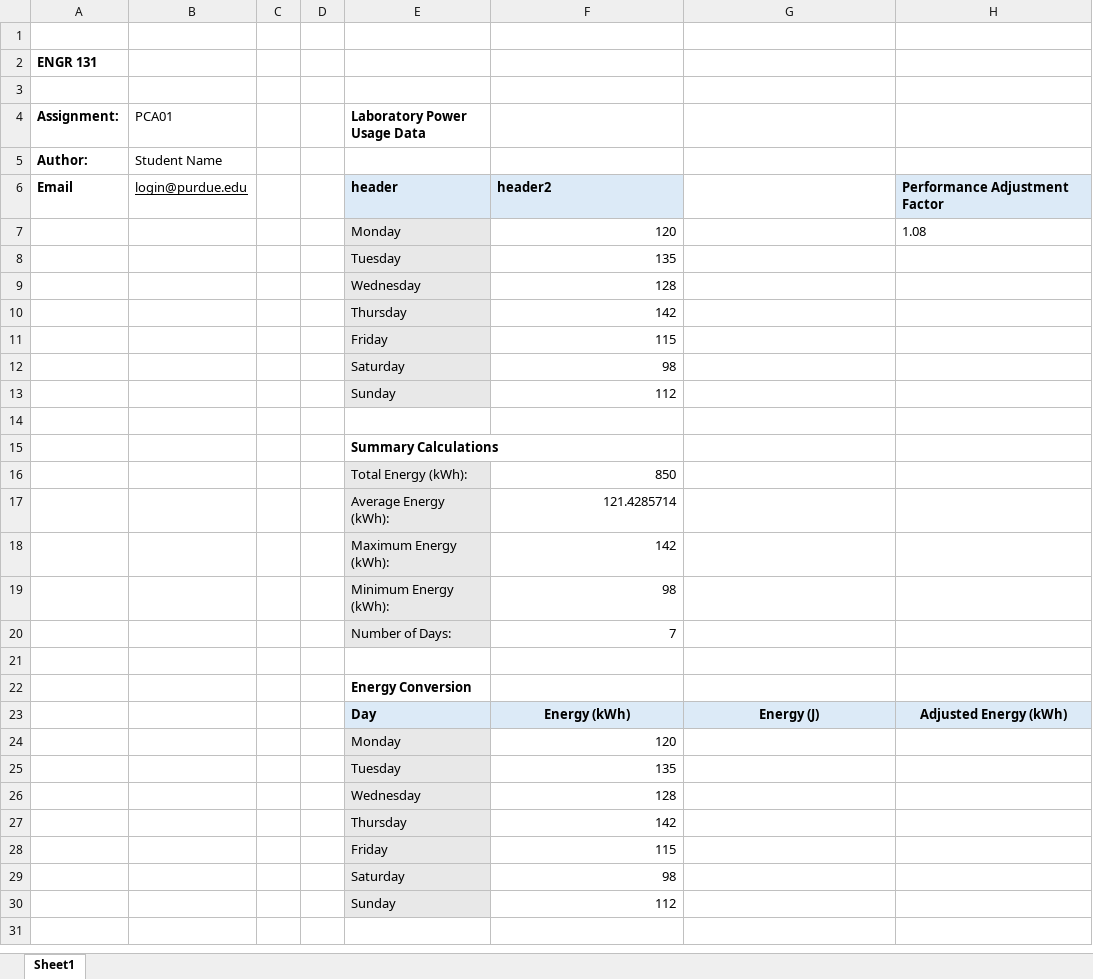
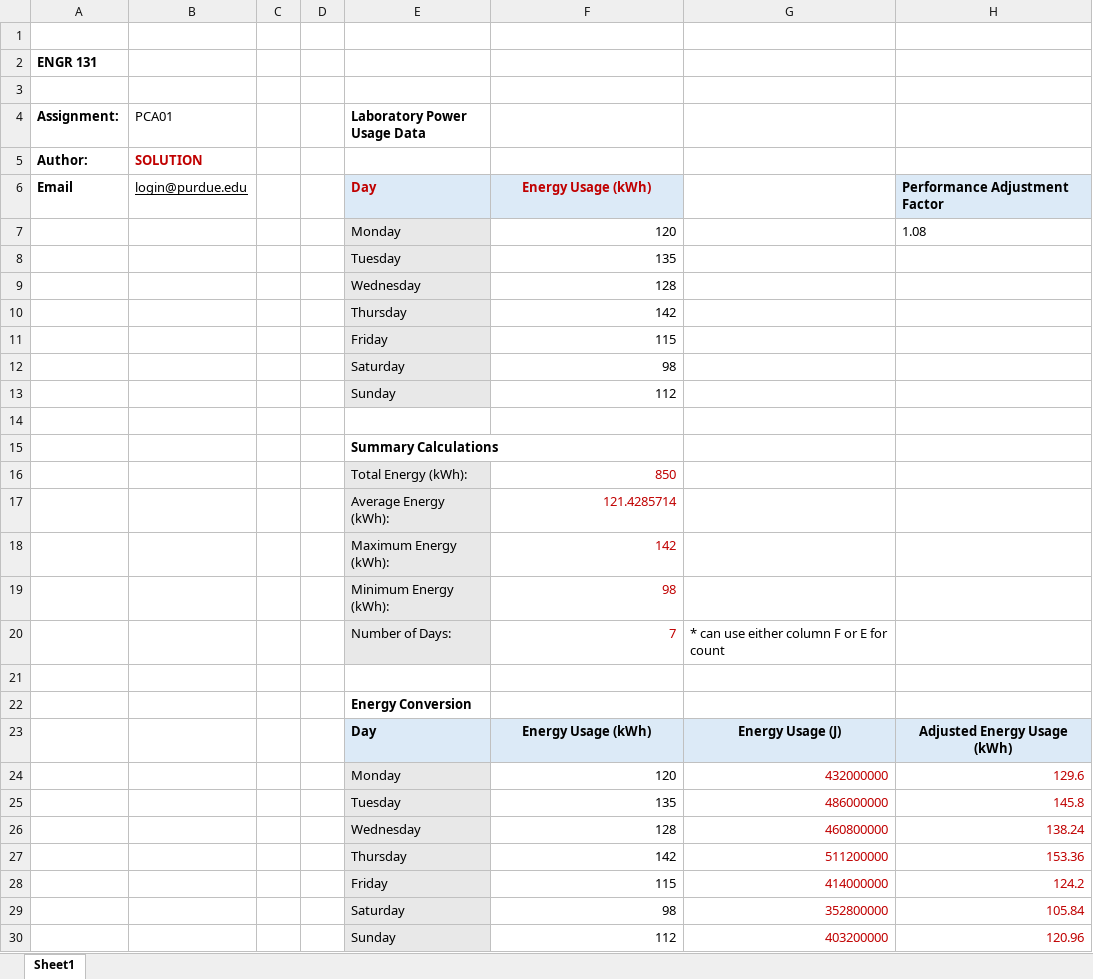
Before and after one commit to Purdue-FYE/engr-13100-2026-fall, an Excel workbook: source/Part_02_Excel/M1/tasks/pre_0/a/solution.xlsx, sheet Sheet1, drawn as a sheet; values as stored, in another font and other column widths than the file's, no borders; charts and pictures and table styles not drawn; the diff names each change by its address in the sheet, - before the commit and + after, or states it on an @@ line.

```diff
--- a/source/Part_02_Excel/M1/tasks/pre_0/a/solution.xlsx (sheet Sheet1)
+++ b/source/Part_02_Excel/M1/tasks/pre_0/a/solution.xlsx (sheet Sheet1)
-B5 (PCA01): Student Name
+B5 (PCA01): SOLUTION
@@ B5 text colour: black → #C00000, bold: off → on @@
-E6 (Laboratory Power Usage Data): header
+E6 (Laboratory Power Usage Data): Day
-E6:F6 text colour: black
+E6:F6 text colour: #C00000
-F6: header2
+F6: Energy Usage (kWh)
-F6 alignment: left
+F6 alignment: center
-F16:F20 text colour: black
+F16:F20 text colour: #C00000
-G20: (empty)
+G20: * can use either column F or E for count
-F23: Energy (kWh)
+F23: Energy Usage (kWh)
-G23: Energy (J)
+G23: Energy Usage (J)
-H23: Adjusted Energy (kWh)
+H23: Adjusted Energy Usage (kWh)
-G24: (empty)
+G24: 432000000
-H24: (empty)
+H24: 129.6
-G25: (empty)
+G25: 486000000
-H25: (empty)
+H25: 145.8
-G26: (empty)
+G26: 460800000
-H26: (empty)
+H26: 138.24
-G27: (empty)
+G27: 511200000
-H27: (empty)
+H27: 153.36
-G28: (empty)
+G28: 414000000
-H28: (empty)
+H28: 124.2
-G29: (empty)
+G29: 352800000
-H29: (empty)
+H29: 105.84
-G30: (empty)
+G30: 403200000
-H30: (empty)
+H30: 120.96
```
Also changed, not shown: formulas that keep their value, charts or pictures, 4 other files.
